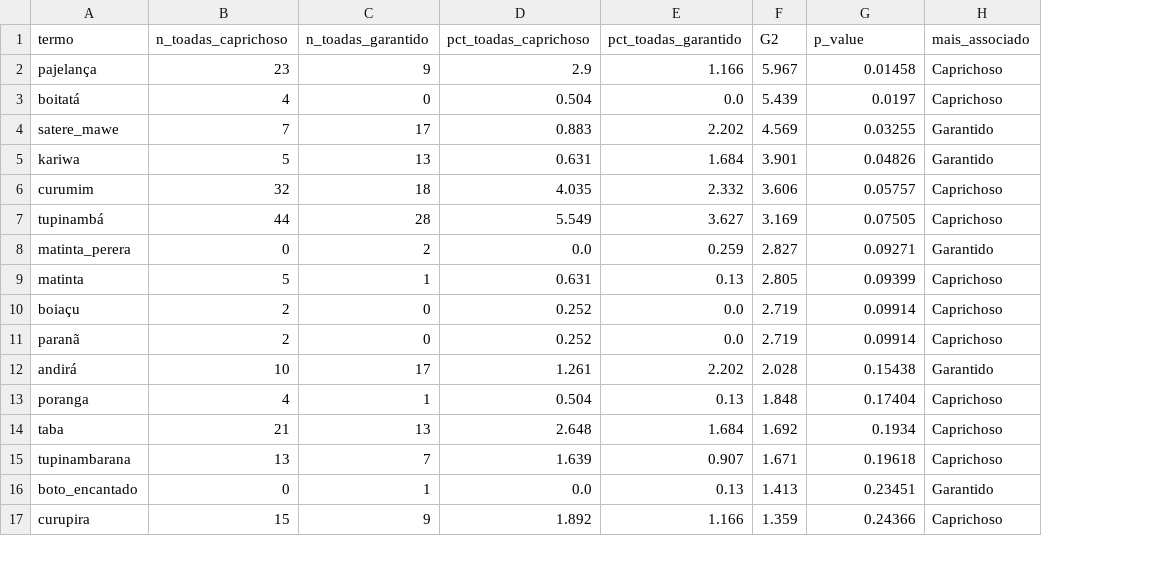
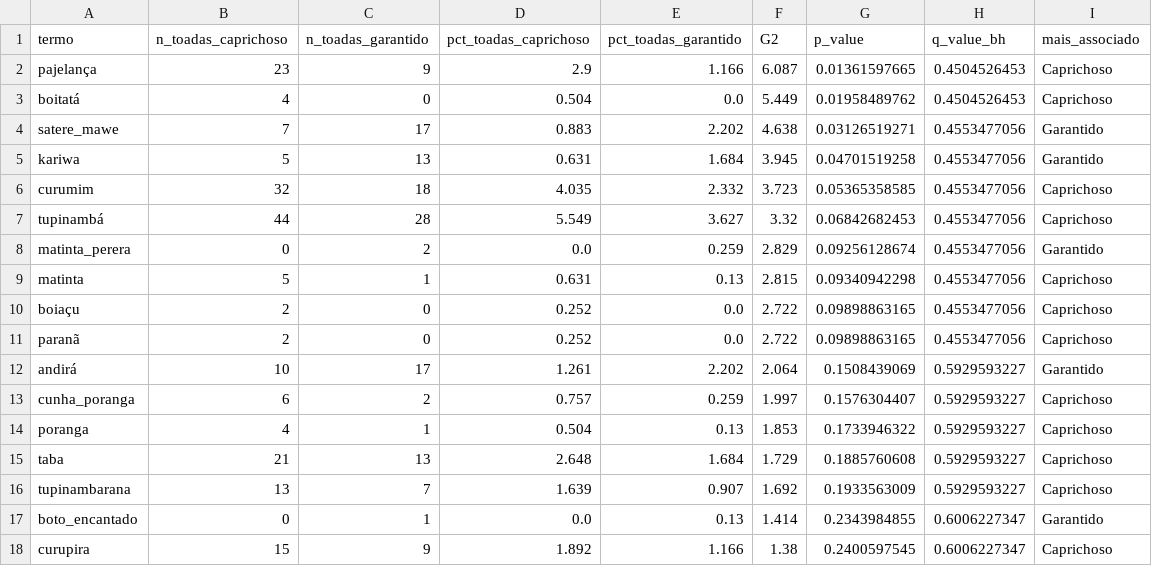
Before and after one commit to tmelo-uea/boi-bumba-toada-lexicon, a CSV file: data/analysis_results/keyness_nucleo_doc_freq.csv, drawn as a sheet; only a part is shown; addresses are those after the commit; the diff covers the shown part only; the diff names each change by its address in the sheet, - before the commit and + after, or states it on an @@ line.

```diff
--- a/data/analysis_results/keyness_nucleo_doc_freq.csv
+++ b/data/analysis_results/keyness_nucleo_doc_freq.csv
+column H (q_value_bh), rows 2-12: 0.4504526453 | 0.4504526453 | 0.4553477056 | 0.4553477056 | 0.4553477056 | 0.4553477056 | 0.4553477056 | 0.4553477056 | 0.4553477056 | 0.4553477056 | 0.5929593227; rows 14-18: 0.5929593227 | 0.5929593227 | 0.5929593227 | 0.6006227347 | 0.6006227347
-F2 (G2): 5.967
+F2 (G2): 6.087
-G2 (p_value): 0.01458
+G2 (p_value): 0.01361597665
-F3 (G2): 5.439
+F3 (G2): 5.449
-G3 (p_value): 0.0197
+G3 (p_value): 0.01958489762
-F4 (G2): 4.569
+F4 (G2): 4.638
-G4 (p_value): 0.03255
+G4 (p_value): 0.03126519271
-F5 (G2): 3.901
+F5 (G2): 3.945
-G5 (p_value): 0.04826
+G5 (p_value): 0.04701519258
-F6 (G2): 3.606
+F6 (G2): 3.723
-G6 (p_value): 0.05757
+G6 (p_value): 0.05365358585
-F7 (G2): 3.169
+F7 (G2): 3.32
-G7 (p_value): 0.07505
+G7 (p_value): 0.06842682453
-F8 (G2): 2.827
+F8 (G2): 2.829
-G8 (p_value): 0.09271
+G8 (p_value): 0.09256128674
-F9 (G2): 2.805
+F9 (G2): 2.815
-G9 (p_value): 0.09399
+G9 (p_value): 0.09340942298
-F10:F11 (G2): 2.719
+F10:F11 (G2): 2.722
-G10:G11 (p_value): 0.09914
+G10:G11 (p_value): 0.09898863165
-F12 (G2): 2.028
+F12 (G2): 2.064
-G12 (p_value): 0.15438
+G12 (p_value): 0.1508439069
+row 13: cunha_poranga | 6 | 2 | 0.757 | 0.259 | 1.997 | 0.1576304407 | 0.5929593227 | Caprichoso
-F14 (G2): 1.848
+F14 (G2): 1.853
-G14 (p_value): 0.17404
+G14 (p_value): 0.1733946322
-F15 (G2): 1.692
+F15 (G2): 1.729
-G15 (p_value): 0.1934
+G15 (p_value): 0.1885760608
-F16 (G2): 1.671
+F16 (G2): 1.692
-G16 (p_value): 0.19618
+G16 (p_value): 0.1933563009
-F17 (G2): 1.413
+F17 (G2): 1.414
-G17 (p_value): 0.23451
+G17 (p_value): 0.2343984855
-F18 (G2): 1.359
+F18 (G2): 1.38
-G18 (p_value): 0.24366
+G18 (p_value): 0.2400597545
```
Also changed, not shown: 5 added rows, 6 removed rows and 42 edited cells elsewhere in this file, data/analysis_results/keyness_nucleo_token_freq.csv, data/lexicon_v2.csv, 9 other files.
